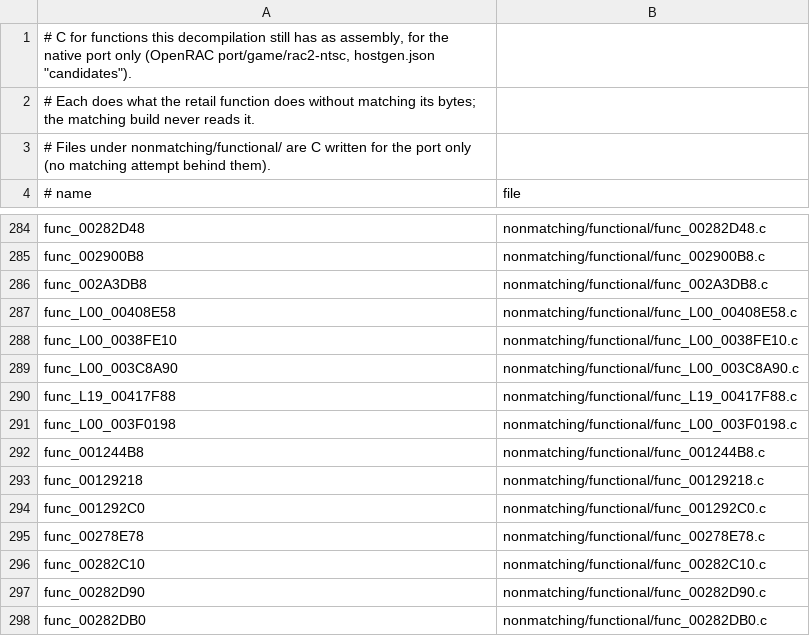
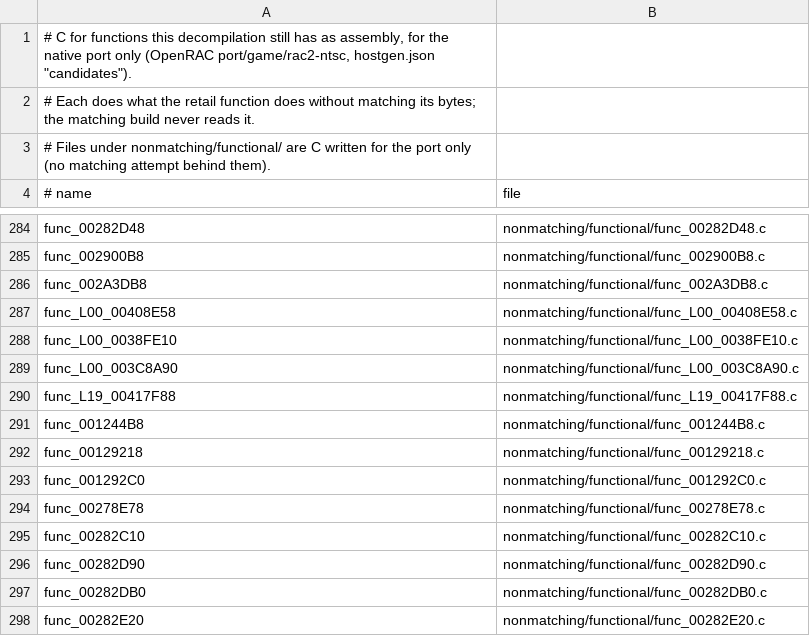
Before and after one commit to bigbeno37/rac2-decomp, a TSV file: nonmatching/functional.tsv, drawn as a sheet; only a part is shown, gaps mark what is left out; the shorter side is filled out with more unchanged rows.

```diff
--- a/nonmatching/functional.tsv
+++ b/nonmatching/functional.tsv
@@ -290,3 +290,2 @@ func_L00_003C8A90	nonmatching/functional/func_L00_003C8A90.c
 func_L19_00417F88	nonmatching/functional/func_L19_00417F88.c
-func_L00_003F0198	nonmatching/functional/func_L00_003F0198.c
 func_001244B8	nonmatching/functional/func_001244B8.c
```
Also changed, not shown: 5 other files.
